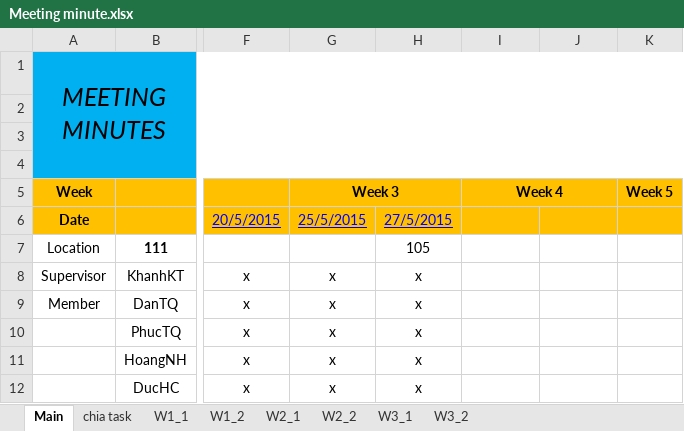
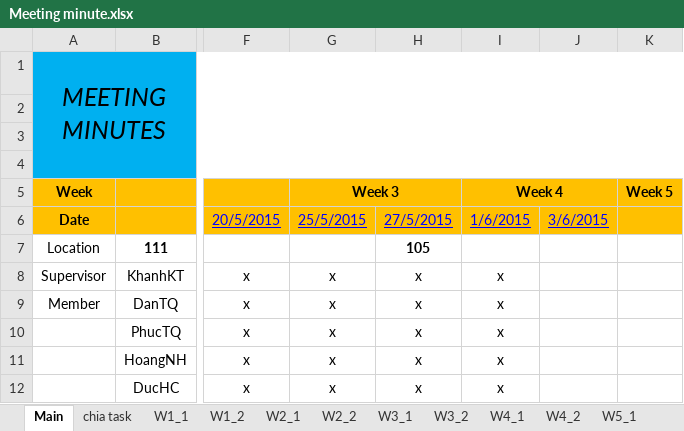
Before and after one commit to tiendan3108/CP, an Excel workbook: Source/Document/Meeting minutes/Meeting minute.xlsx, sheet Main, drawn as a sheet; only a part is shown, gaps mark what is left out; values as stored, in another font and other column widths than the file's, no borders; the diff names each change by its address in the sheet, - before the commit and + after, or states it on an @@ line.

```diff
--- a/Source/Document/Meeting minutes/Meeting minute.xlsx (sheet Main)
+++ b/Source/Document/Meeting minutes/Meeting minute.xlsx (sheet Main)
+sheet tab: W4_1
+sheet tab: W4_2
+sheet tab: W5_1
-I6 (Week 4): (empty)
+I6 (Week 4): 1/6/2015
-J6: (empty)
+J6: 3/6/2015
-H7 bold: off
+H7 bold: on
-I8:I12 (Week 4): (empty)
+I8:I12 (Week 4): x
```
Also changed, not shown: other sheet tabs.
